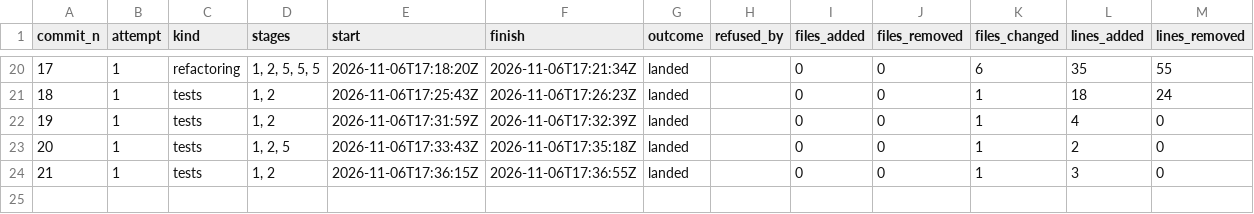
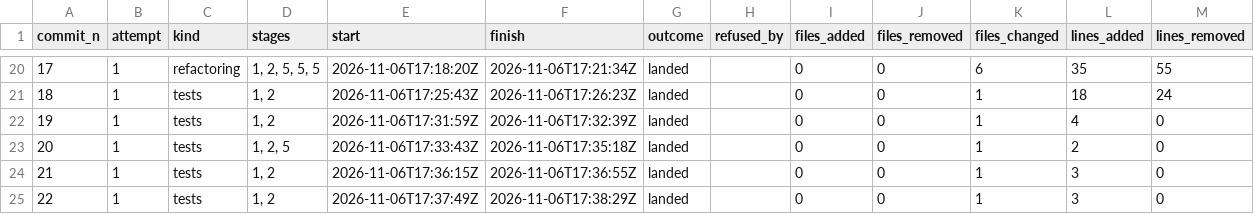
Before and after one commit to umbgtt10/ibft_unattended_overhaul_experiment, a CSV file: WORKBOOK-ATTEMPTS.csv, drawn as a sheet; only a part is shown, gaps mark what is left out.

```diff
--- a/WORKBOOK-ATTEMPTS.csv
+++ b/WORKBOOK-ATTEMPTS.csv
@@ -24 +24,2 @@ commit_n,attempt,kind,stages,start,finish,outcome,refused_by,files_added,files_r
 21,1,tests,"1, 2",2026-11-06T17:36:15Z,2026-11-06T17:36:55Z,landed,,0,0,1,3,0
+22,1,tests,"1, 2",2026-11-06T17:37:49Z,2026-11-06T17:38:29Z,landed,,0,0,1,3,0
```
Also changed, not shown: WORKBOOK.csv, 1 other file.
